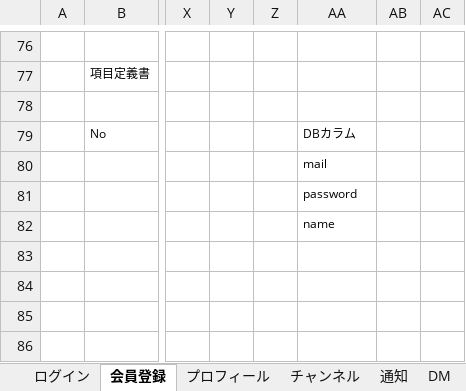
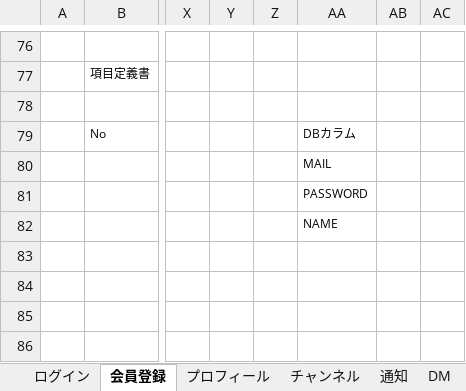
Before and after one commit to plusdojo2024/C4, an Excel workbook: doc/外部設計書/02_外部設計書_C4.xlsx, sheet 会員登録, drawn as a sheet; only a part is shown, gaps mark what is left out; values as stored, in another font and other column widths than the file's, no borders; charts and pictures not drawn; the diff names each change by its address in the sheet, - before the commit and + after, or states it on an @@ line.

```diff
--- a/doc/外部設計書/02_外部設計書_C4.xlsx (sheet 会員登録)
+++ b/doc/外部設計書/02_外部設計書_C4.xlsx (sheet 会員登録)
-AA80: mail
+AA80: MAIL
-AA81: password
+AA81: PASSWORD
-AA82: name
+AA82: NAME
```
Also changed, not shown: sheet DM, sheet プロフィール, sheet 通知, sheet チャンネル, sheet ログイン.
